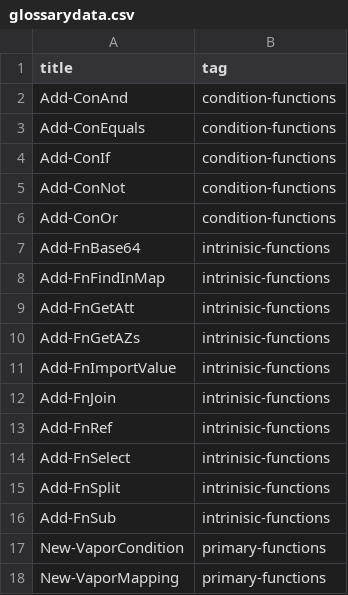
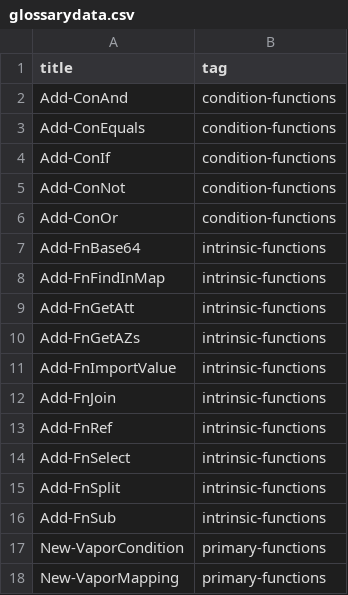
Before and after one commit to SCRT-HQ/VaporShell, a CSV file: _data/glossarydata.csv, drawn as a sheet; only a part is shown.

Commit message:
fixed glossary

```diff
--- a/_data/glossarydata.csv
+++ b/_data/glossarydata.csv
@@ -6,12 +6,12 @@
 "Add-ConOr","condition-functions"
-"Add-FnBase64","intrinisic-functions"
-"Add-FnFindInMap","intrinisic-functions"
-"Add-FnGetAtt","intrinisic-functions"
-"Add-FnGetAZs","intrinisic-functions"
-"Add-FnImportValue","intrinisic-functions"
-"Add-FnJoin","intrinisic-functions"
-"Add-FnRef","intrinisic-functions"
-"Add-FnSelect","intrinisic-functions"
-"Add-FnSplit","intrinisic-functions"
-"Add-FnSub","intrinisic-functions"
+"Add-FnBase64","intrinsic-functions"
+"Add-FnFindInMap","intrinsic-functions"
+"Add-FnGetAtt","intrinsic-functions"
+"Add-FnGetAZs","intrinsic-functions"
+"Add-FnImportValue","intrinsic-functions"
+"Add-FnJoin","intrinsic-functions"
+"Add-FnRef","intrinsic-functions"
+"Add-FnSelect","intrinsic-functions"
+"Add-FnSplit","intrinsic-functions"
+"Add-FnSub","intrinsic-functions"
 "New-VaporCondition","primary-functions"
```
